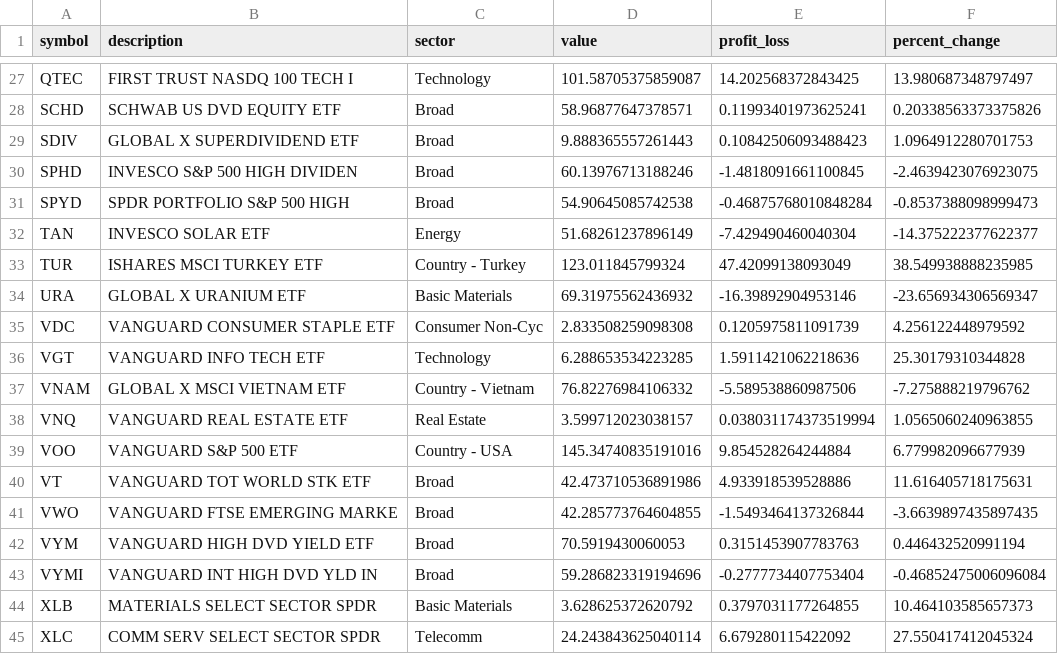
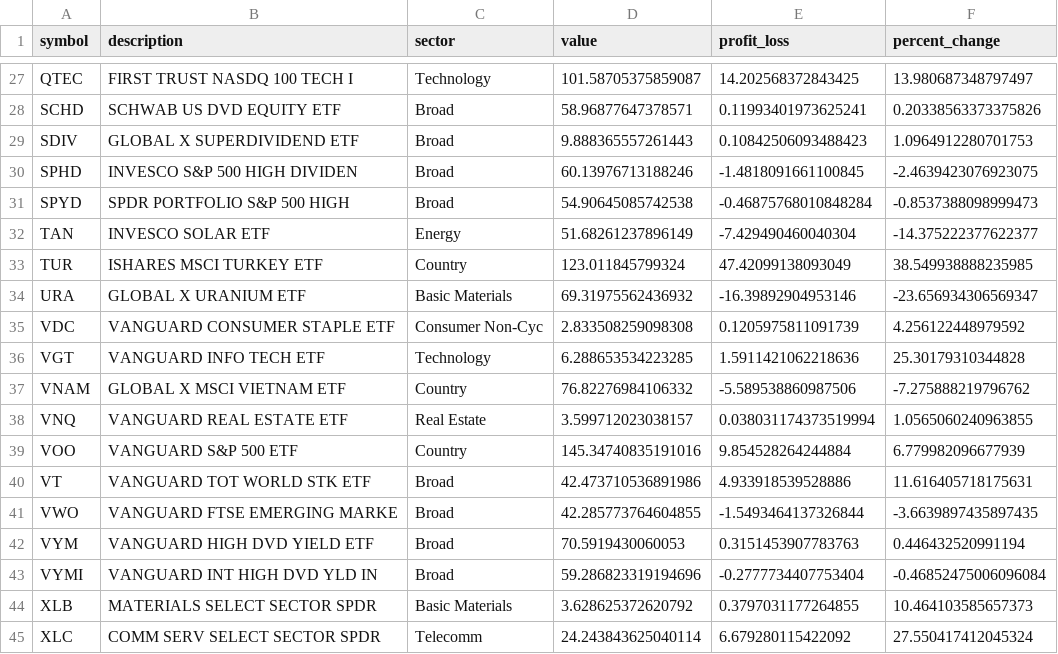
Before and after one commit to jmetzg11alpine/jesse_stocks, a CSV file: jesse_stocks_cleaned.csv, drawn as a sheet; only a part is shown, gaps mark what is left out; the diff covers the shown part only.

Commit message:
changed country column

```diff
--- a/jesse_stocks_cleaned.csv
+++ b/jesse_stocks_cleaned.csv
@@ -32,3 +32,3 @@ SPYD,SPDR PORTFOLIO S&P 500 HIGH,Broad,54.90645085742538,-0.46875768010848284,-0
 TAN,INVESCO SOLAR ETF,Energy,51.68261237896149,-7.429490460040304,-14.375222377622377
-TUR,ISHARES MSCI TURKEY ETF,Country - Turkey,123.011845799324,47.42099138093049,38.549938888235985
+TUR,ISHARES MSCI TURKEY ETF,Country,123.011845799324,47.42099138093049,38.549938888235985
 URA,GLOBAL X URANIUM ETF,Basic Materials,69.31975562436932,-16.39892904953146,-23.656934306569347
@@ -36,5 +36,5 @@ VDC,VANGUARD CONSUMER STAPLE ETF,Consumer Non-Cyc,2.833508259098308,0.1205975811
 VGT,VANGUARD INFO TECH ETF,Technology,6.288653534223285,1.5911421062218636,25.30179310344828
-VNAM,GLOBAL X MSCI VIETNAM ETF,Country - Vietnam,76.82276984106332,-5.589538860987506,-7.275888219796762
+VNAM,GLOBAL X MSCI VIETNAM ETF,Country,76.82276984106332,-5.589538860987506,-7.275888219796762
 VNQ,VANGUARD REAL ESTATE ETF,Real Estate,3.599712023038157,0.038031174373519994,1.0565060240963855
-VOO,VANGUARD S&P 500 ETF,Country - USA,145.34740835191016,9.854528264244884,6.779982096677939
+VOO,VANGUARD S&P 500 ETF,Country,145.34740835191016,9.854528264244884,6.779982096677939
 VT,VANGUARD TOT WORLD STK ETF,Broad,42.473710536891986,4.933918539528886,11.616405718175631
```
Also changed, not shown: 11 edited cells elsewhere in this file.
